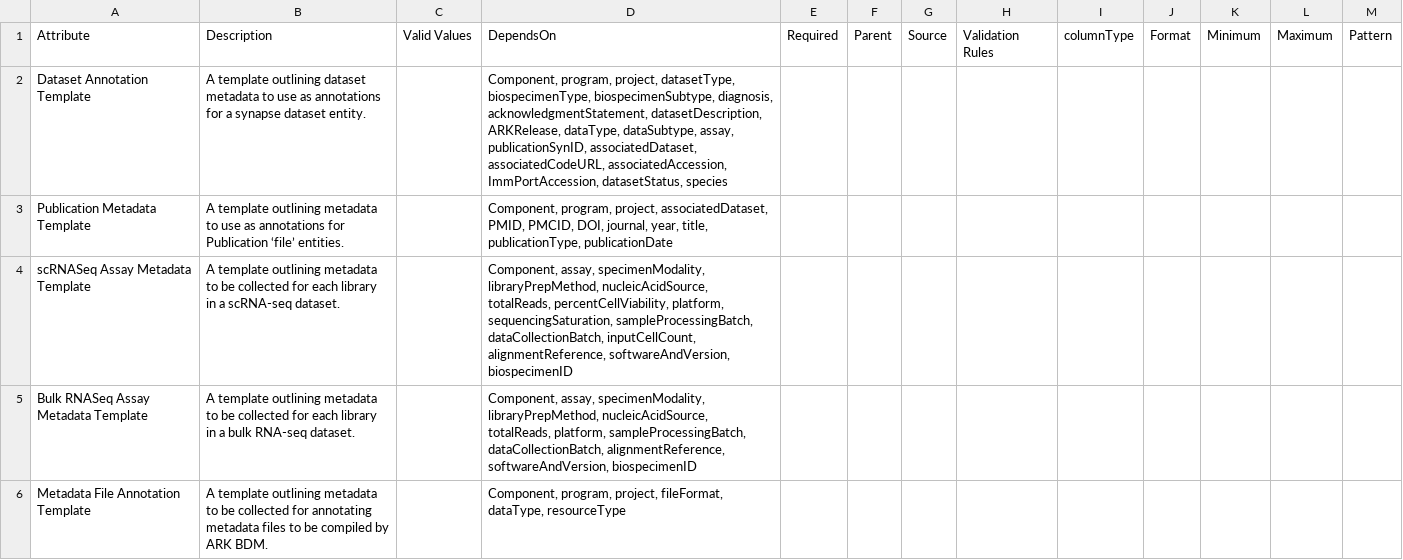
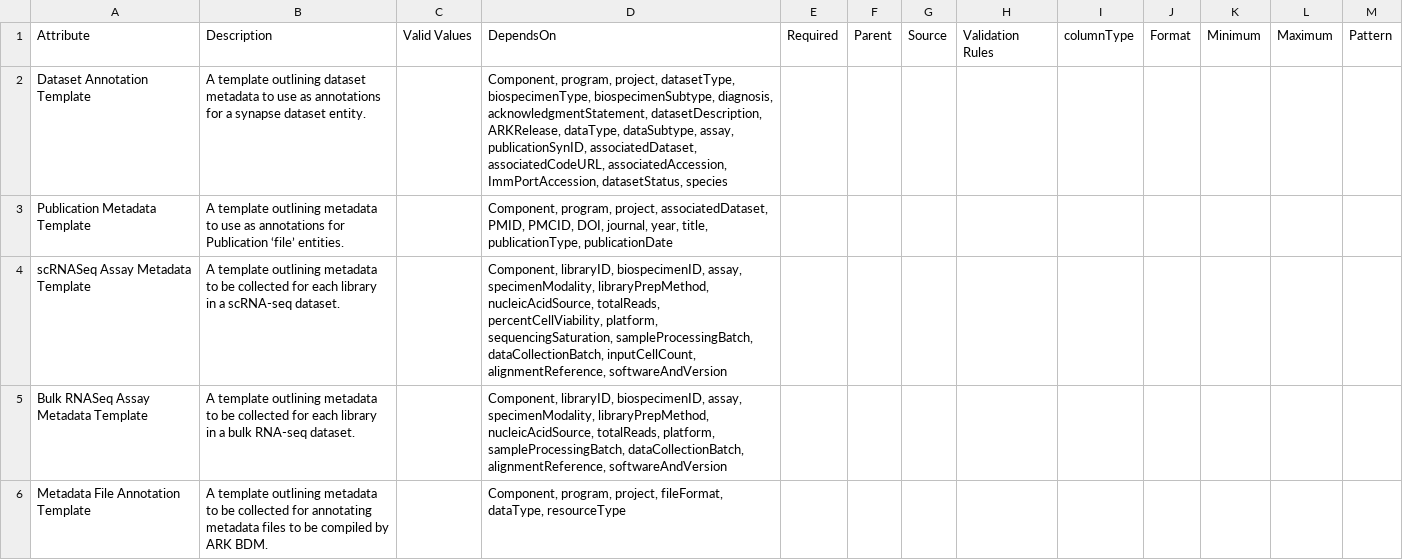
Before and after one commit to ARK-Portal/data_model, a CSV file: model_contexts/main/ark.main_context.csv, drawn as a sheet; only a part is shown; the diff covers the shown part only.

Commit message:
add libraryID to dependsOn for assay metadata now that conditional dependency related to specimenModality has changed

```diff
--- a/model_contexts/main/ark.main_context.csv
+++ b/model_contexts/main/ark.main_context.csv
@@ -3,4 +3,4 @@ Dataset Annotation Template,A template outlining dataset metadata to use as anno
 Publication Metadata Template,A template outlining metadata to use as annotations for Publication ‘file’ entities.,,"Component, program, project, associatedDataset, PMID, PMCID, DOI, journal, year, title, publicationType, publicationDate",,,,,,,,,
-scRNASeq Assay Metadata Template,A template outlining metadata to be collected for each library in a scRNA-seq dataset.,,"Component, assay, specimenModality, libraryPrepMethod, nucleicAcidSource, totalReads, percentCellViability, platform, sequencingSaturation, sampleProcessingBatch, dataCollectionBatch, inputCellCount, alignmentReference, softwareAndVersion, biospecimenID",,,,,,,,,
-Bulk RNASeq Assay Metadata Template,A template outlining metadata to be collected for each library in a bulk RNA-seq dataset.,,"Component, assay, specimenModality, libraryPrepMethod, nucleicAcidSource, totalReads, platform, sampleProcessingBatch, dataCollectionBatch, alignmentReference, softwareAndVersion, biospecimenID",,,,,,,,,
+scRNASeq Assay Metadata Template,A template outlining metadata to be collected for each library in a scRNA-seq dataset.,,"Component, libraryID, biospecimenID, assay, specimenModality, libraryPrepMethod, nucleicAcidSource, totalReads, percentCellViability, platform, sequencingSaturation, sampleProcessingBatch, dataCollectionBatch, inputCellCount, alignmentReference, softwareAndVersion",,,,,,,,,
+Bulk RNASeq Assay Metadata Template,A template outlining metadata to be collected for each library in a bulk RNA-seq dataset.,,"Component, libraryID, biospecimenID, assay, specimenModality, libraryPrepMethod, nucleicAcidSource, totalReads, platform, sampleProcessingBatch, dataCollectionBatch, alignmentReference, softwareAndVersion",,,,,,,,,
 Metadata File Annotation Template,A template outlining metadata to be collected for annotating metadata files to be compiled by ARK BDM.,,"Component, program, project, fileFormat, dataType, resourceType",,,,,,,,,
```
Also changed, not shown: 3 edited cells elsewhere in this file.
